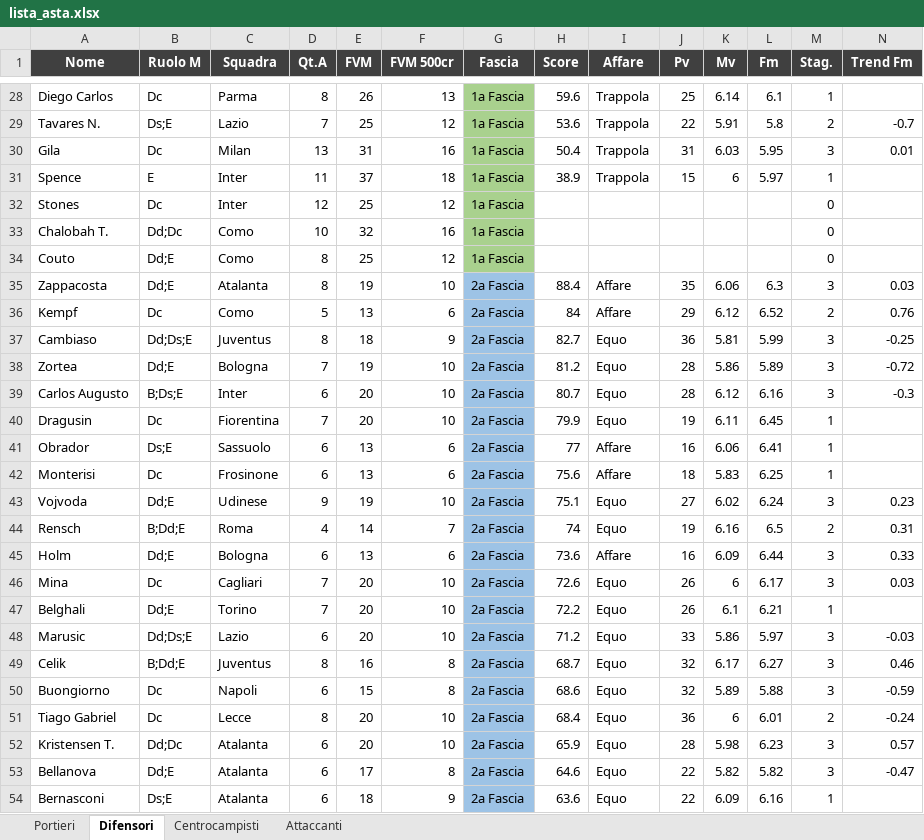
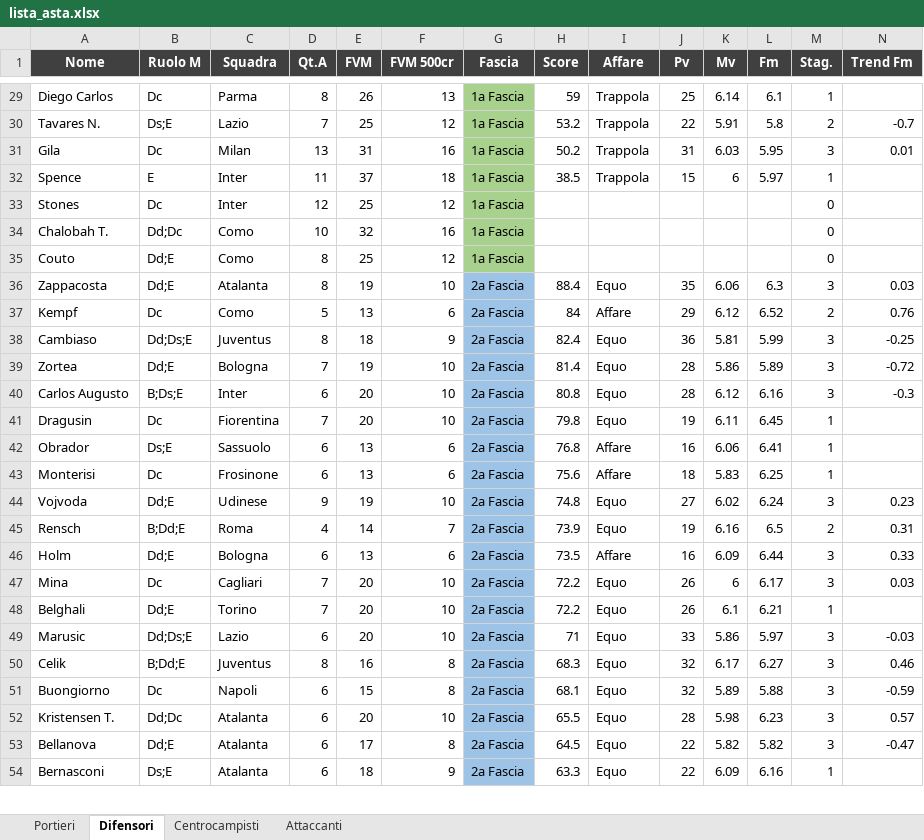
Before and after one commit to danielebaldo/fantaden, an Excel workbook: export/lista_asta.xlsx, sheet Difensori, drawn as a sheet; only a part is shown, gaps mark what is left out; values as stored, in another font and other column widths than the file's, no borders; removed rows and columns are numbered as before the commit, all else as after; rows hold the shown columns only; the diff covers the shown part only; the diff names each change by its address in the sheet, - before the commit and + after, or states it on an @@ line.

```diff
--- a/export/lista_asta.xlsx (sheet Difensori)
+++ b/export/lista_asta.xlsx (sheet Difensori)
-H29 (Score): 59.6
+H29 (Score): 59
-H30 (Score): 53.6
+H30 (Score): 53.2
-H31 (Score): 50.4
+H31 (Score): 50.2
-H32 (Score): 38.9
+H32 (Score): 38.5
-I36 (Affare): Affare
+I36 (Affare): Equo
-H38 (Score): 82.7
+H38 (Score): 82.4
-H39 (Score): 81.2
+H39 (Score): 81.4
-H40 (Score): 80.7
+H40 (Score): 80.8
-H41 (Score): 79.9
+H41 (Score): 79.8
-H42 (Score): 77
+H42 (Score): 76.8
-H44 (Score): 75.1
+H44 (Score): 74.8
-H45 (Score): 74
+H45 (Score): 73.9
-H46 (Score): 73.6
+H46 (Score): 73.5
-H47 (Score): 72.6
+H47 (Score): 72.2
-H49 (Score): 71.2
+H49 (Score): 71
-H50 (Score): 68.7
+H50 (Score): 68.3
-H51 (Score): 68.6
+H51 (Score): 68.1
-row 51: Tiago Gabriel | Dc | Lecce | 8 | 20 | 10 | 2a Fascia | 68.4 | Equo | 36 | 6 | 6.01 | 2 | -0.24
-H52 (Score): 65.9
+H52 (Score): 65.5
-H53 (Score): 64.6
+H53 (Score): 64.5
-H54 (Score): 63.6
+H54 (Score): 63.3
```
Also changed, not shown: 7 added rows, 5 removed rows and 109 edited cells elsewhere in this sheet, 5 other files.
